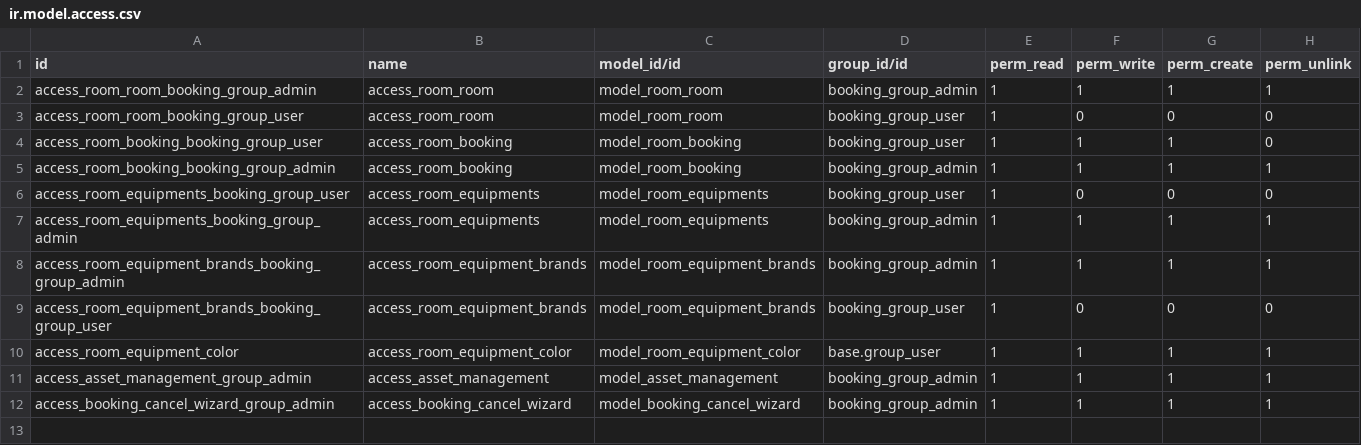
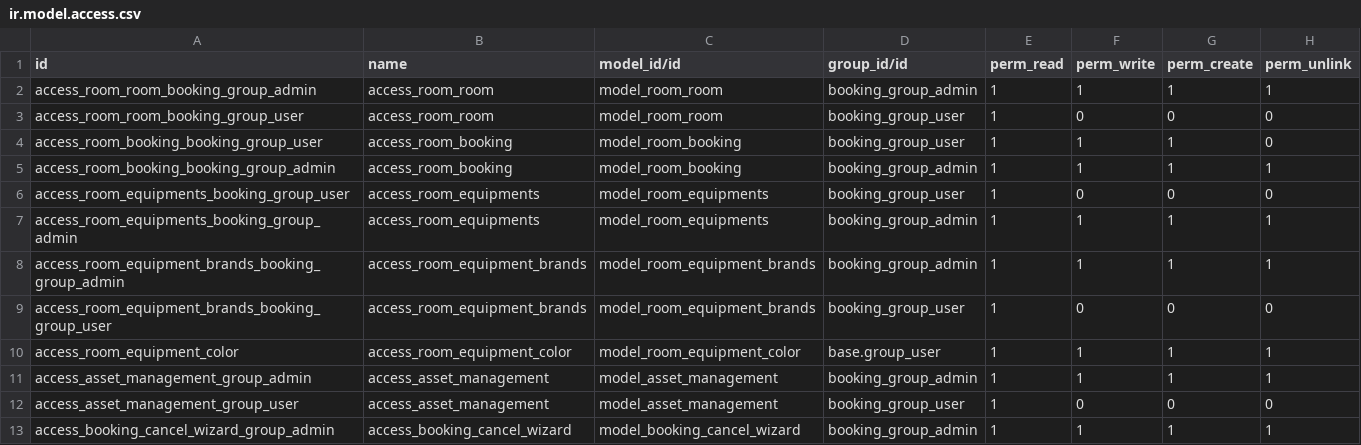
Before and after one commit to oscarnguyen126/booking_room, a CSV file: booking_app/security/ir.model.access.csv, drawn as a sheet.

```diff
--- a/booking_app/security/ir.model.access.csv
+++ b/booking_app/security/ir.model.access.csv
@@ -11,2 +11,3 @@ access_room_equipment_color,access_room_equipment_color,model_room_equipment_col
 access_asset_management_group_admin,access_asset_management,model_asset_management,booking_group_admin,1,1,1,1
+access_asset_management_group_user,access_asset_management,model_asset_management,booking_group_user,1,0,0,0
 access_booking_cancel_wizard_group_admin,access_booking_cancel_wizard,model_booking_cancel_wizard,booking_group_admin,1,1,1,1
```
Also changed, not shown: 9 other files.
